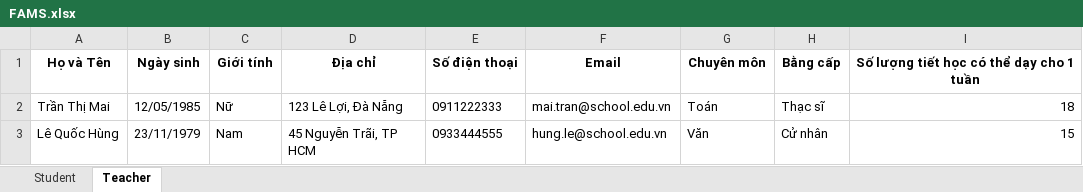
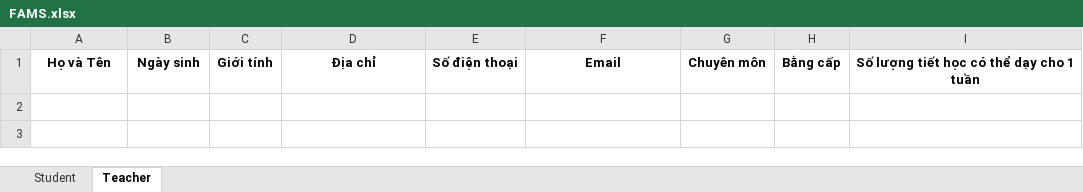
Before and after one commit to Zeres-Engel/FAMS, an Excel workbook: web/backend/Python-services/src/data/xlsx/upload/FAMS.xlsx, sheet Teacher, drawn as a sheet; values as stored, in another font and other column widths than the file's, no borders; the diff names each change by its address in the sheet, - before the commit and + after, or states it on an @@ line.

```diff
--- a/web/backend/Python-services/src/data/xlsx/upload/FAMS.xlsx (sheet Teacher)
+++ b/web/backend/Python-services/src/data/xlsx/upload/FAMS.xlsx (sheet Teacher)
-row 2: Trần Thị Mai | 12/05/1985 | Nữ | 123 Lê Lợi, Đà Nẵng | 0911222333 | mai.tran@school.edu.vn | Toán | Thạc sĩ | 18
-row 3: Lê Quốc Hùng | 23/11/1979 | Nam | 45 Nguyễn Trãi, TP HCM | 0933444555 | hung.le@school.edu.vn | Văn | Cử nhân | 15
```
Also changed, not shown: sheet Student, 10 other files.
